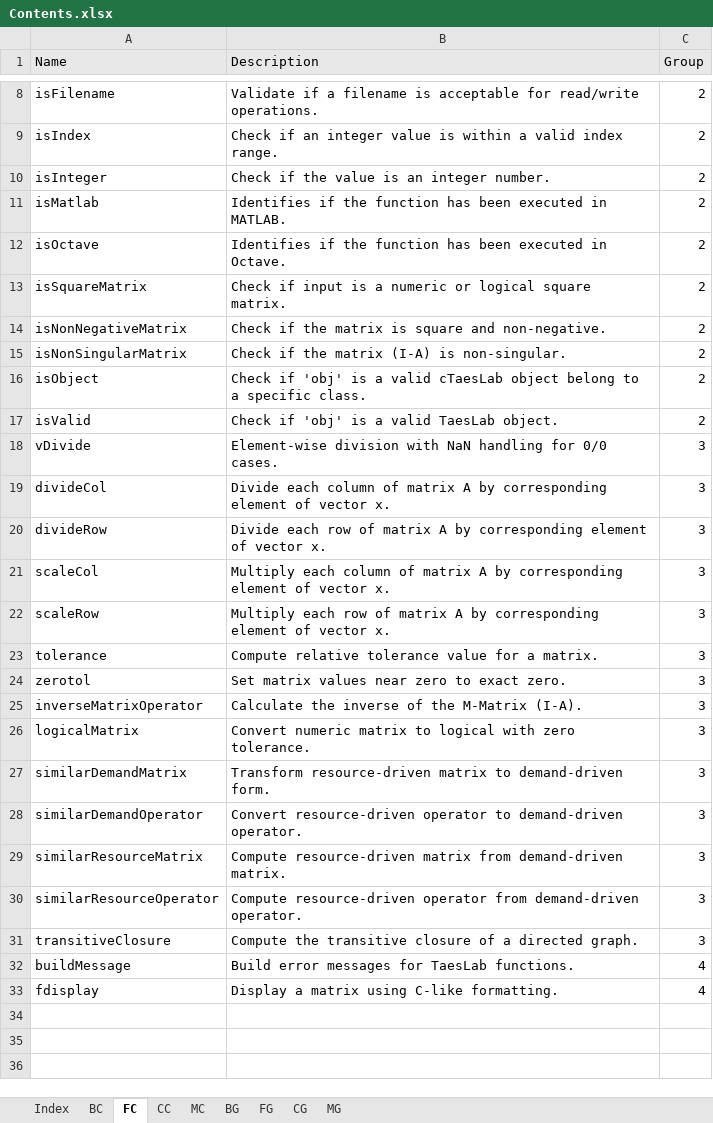
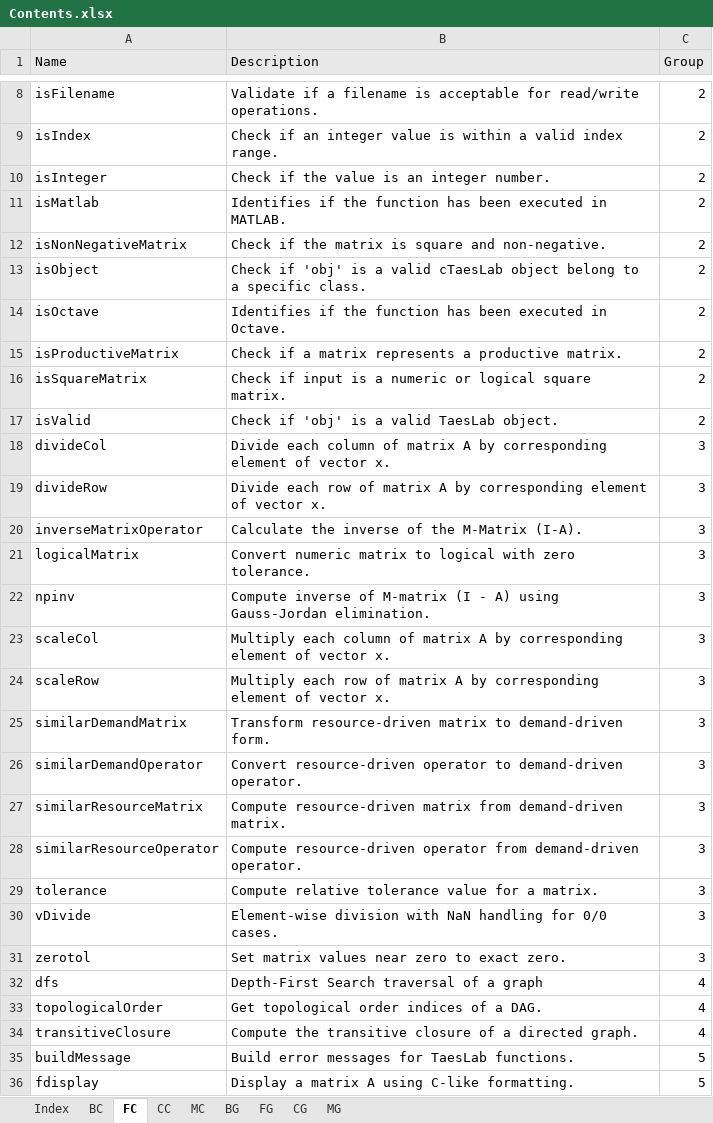
Before and after one commit to ctorrescuadra/TaesLab, an Excel workbook: DocUtils/Contents.xlsx, sheet FC, drawn as a sheet; only a part is shown, gaps mark what is left out; values as stored, in another font and other column widths than the file's, no borders; removed rows and columns are numbered as before the commit, all else as after; the diff names each change by its address in the sheet, - before the commit and + after, or states it on an @@ line.

Commit message:
Code Revision 260315
Introduce graph traversal and productivity checks and wire them into analysis and result builders. Added new Functions: dfs (depth-first search), topologicalOrder (Kahn's algorithm), npinv (Gauss-Jordan inverse for M-matrices) and isProductiveMatrix (checks non-negative + invertible). Reworked inverseMatrixOperator to use SVD, return rcond and accept tolerance; removed isNonSingularMatrix. Updated cDigraphAnalysis to store TopologicalOrder, provide isDAG(), reorder kernel graph by topo order and add getOrderGraph. Propagated graph/weight changes: cDiagramFP stores NodeWeight and DigraphInfo; cProductiveDiagram constructs cDigraphAnalysis from ProcessMatrix; cProductiveStructure uses dfs for connectivity checks and logs proper node names. Updated result table builder and printformat to include node weights. Various fixes: input validation improvements (isNonNegativeMatrix, transitiveClosure), message text tweaks, and documentation/Contents updates.

```diff
--- a/DocUtils/Contents.xlsx (sheet FC)
+++ b/DocUtils/Contents.xlsx (sheet FC)
@@ row 14 moved to row 12: isNonNegativeMatrix @@
@@ row 16 moved to row 13: isObject @@
+row 15: isProductiveMatrix | Check if a matrix represents a productive matrix. | 2
-row 15: isNonSingularMatrix | Check if the matrix (I-A) is non-singular. | 2
@@ row 25 moved to row 20: inverseMatrixOperator @@
@@ row 26 moved to row 21: logicalMatrix @@
+row 22: npinv | Compute inverse of M-matrix (I - A) using Gauss-Jordan elimination. | 3
@@ row 23 moved to row 29: tolerance @@
@@ row 18 moved to row 30: vDivide @@
@@ row 24 moved to row 31: zerotol @@
+row 32: dfs | Depth-First Search traversal of a graph | 4
+row 33: topologicalOrder | Get topological order indices of a DAG. | 4
-C34 (Group): 3
+C34 (Group): 4
-C35:C36 (Group): 4
+C35:C36 (Group): 5
-B36 (Description): Display a matrix using C-like formatting.
+B36 (Description): Display a matrix A using C-like formatting.
```
Also changed, not shown: sheet FG, 22 other files.
